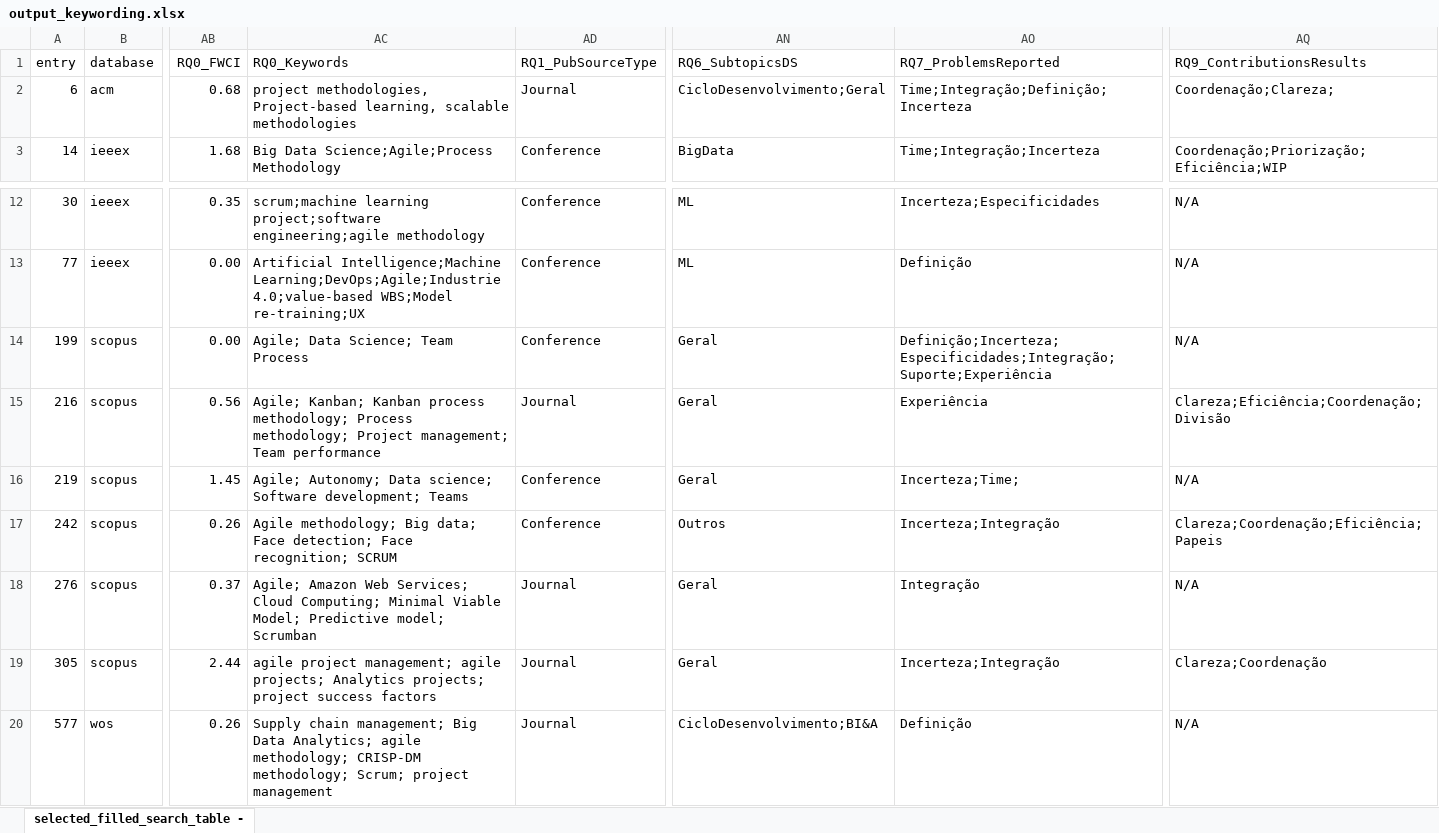
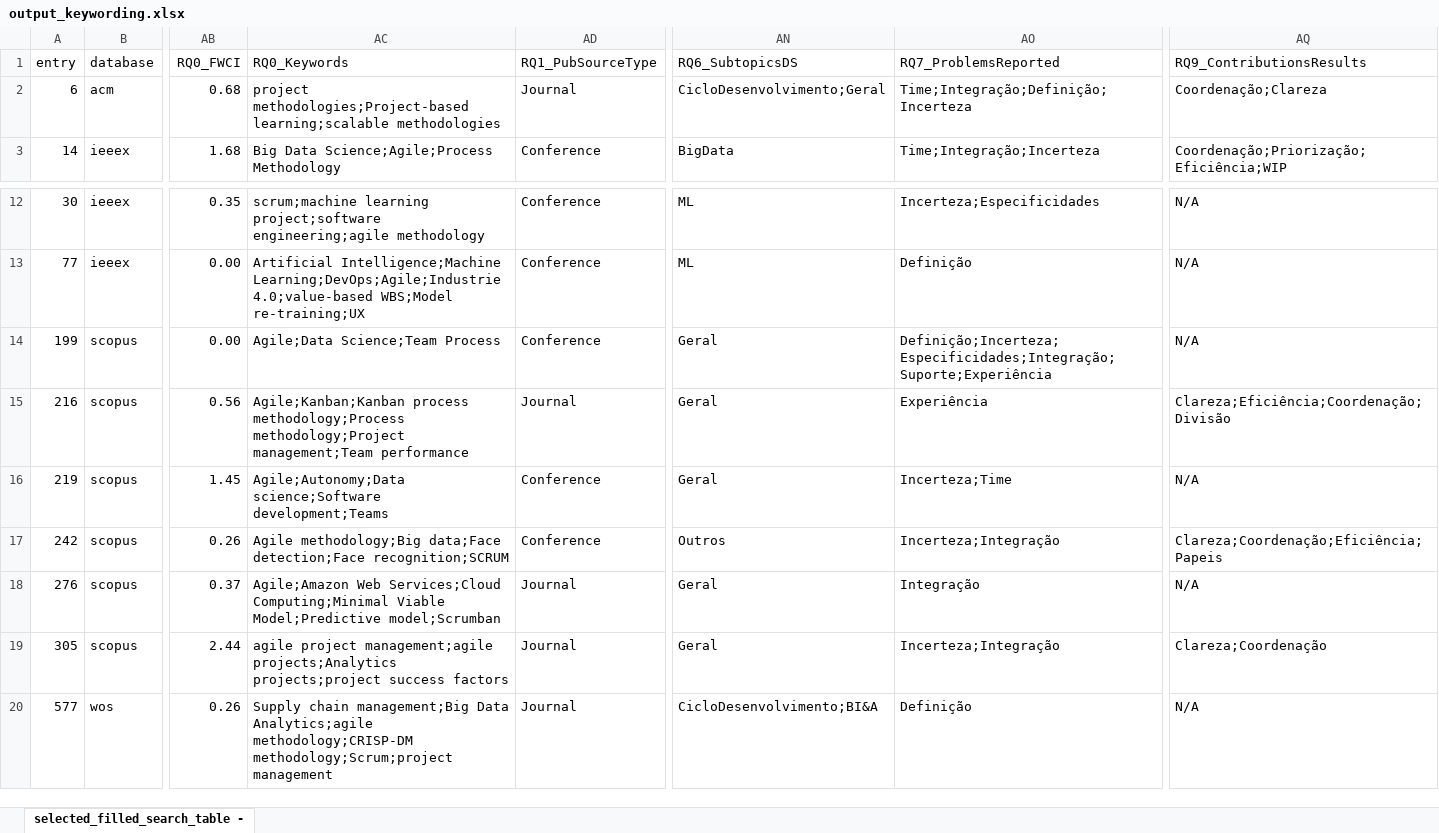
Before and after one commit to albertineweber/sm_agile_ds, an Excel workbook: data/06_model_output/output_keywording.xlsx, sheet selected_filled_search_table -, drawn as a sheet; only a part is shown, gaps mark what is left out; values as stored, in another font and other column widths than the file's, no borders; table styles not drawn; the diff names each change by its address in the sheet, - before the commit and + after, or states it on an @@ line.

Commit message:
table adjustments

```diff
--- a/data/06_model_output/output_keywording.xlsx (sheet selected_filled_search_table -)
+++ b/data/06_model_output/output_keywording.xlsx (sheet selected_filled_search_table -)
-AC2 (RQ0_Keywords): project methodologies, Project-based learning, scalable methodologies
+AC2 (RQ0_Keywords): project methodologies;Project-based learning;scalable methodologies
-AQ2 (RQ9_ContributionsResults): Coordenação;Clareza;
+AQ2 (RQ9_ContributionsResults): Coordenação;Clareza
-AC14 (RQ0_Keywords): Agile; Data Science; Team Process
+AC14 (RQ0_Keywords): Agile;Data Science;Team Process
-AC15 (RQ0_Keywords): Agile; Kanban; Kanban process methodology; Process methodology; Project management; Team performance
+AC15 (RQ0_Keywords): Agile;Kanban;Kanban process methodology;Process methodology;Project management;Team performance
-AC16 (RQ0_Keywords): Agile; Autonomy; Data science; Software development; Teams
+AC16 (RQ0_Keywords): Agile;Autonomy;Data science;Software development;Teams
-AO16 (RQ7_ProblemsReported): Incerteza;Time;
+AO16 (RQ7_ProblemsReported): Incerteza;Time
-AC17 (RQ0_Keywords): Agile methodology; Big data; Face detection; Face recognition; SCRUM
+AC17 (RQ0_Keywords): Agile methodology;Big data;Face detection;Face recognition;SCRUM
-AC18 (RQ0_Keywords): Agile; Amazon Web Services; Cloud Computing; Minimal Viable Model; Predictive model; Scrumban
+AC18 (RQ0_Keywords): Agile;Amazon Web Services;Cloud Computing;Minimal Viable Model;Predictive model;Scrumban
-AC19 (RQ0_Keywords): agile project management; agile projects; Analytics projects; project success factors
+AC19 (RQ0_Keywords): agile project management;agile projects;Analytics projects;project success factors
-AC20 (RQ0_Keywords): Supply chain management; Big Data Analytics; agile methodology; CRISP-DM methodology; Scrum; project management
+AC20 (RQ0_Keywords): Supply chain management;Big Data Analytics;agile methodology;CRISP-DM methodology;Scrum;project management
```
Also changed, not shown: 1 other file.
